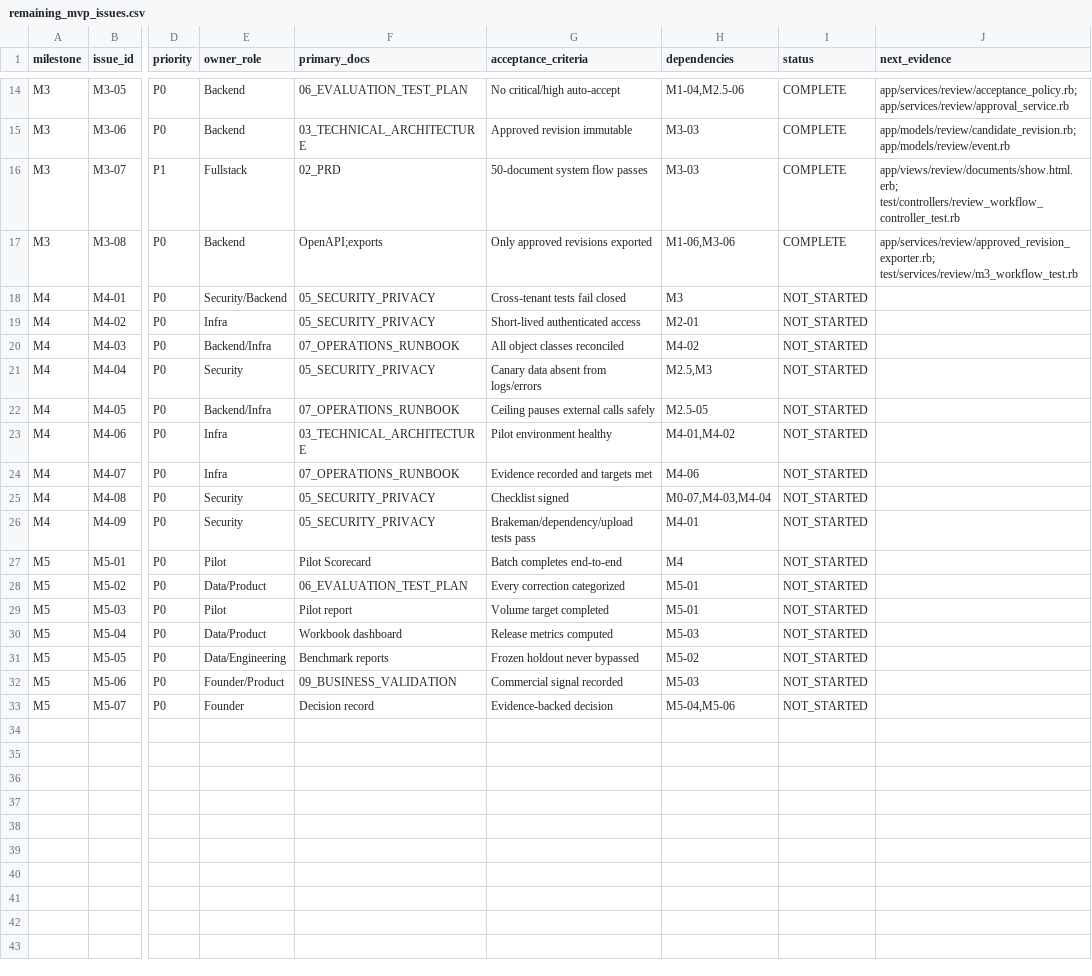
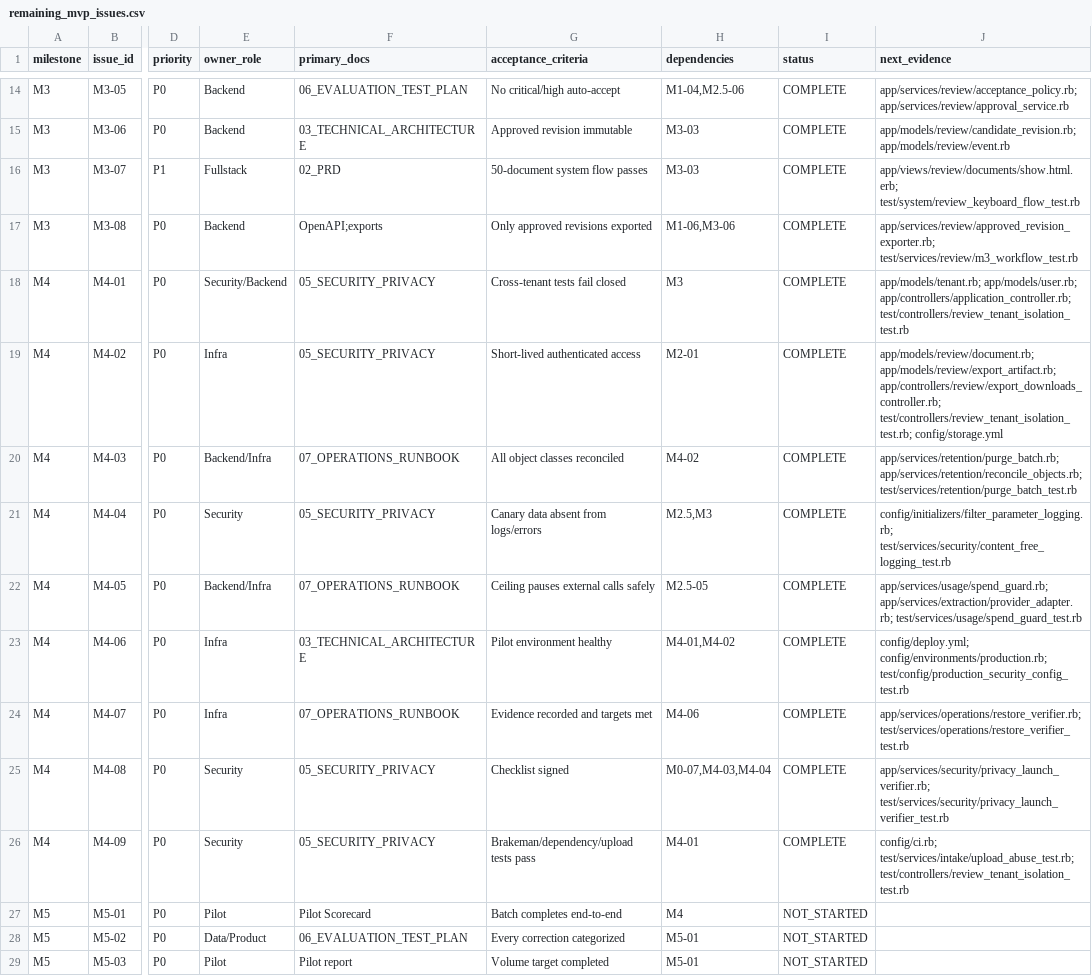
Before and after one commit to AvinashHQ/Parsy, a CSV file: docs/invoice-parser-post-m2-5-final/planning/remaining_mvp_issues.csv, drawn as a sheet; only a part is shown, gaps mark what is left out; the shorter side is filled out with more unchanged rows; the diff names each change by its address in the sheet, - before the commit and + after, or states it on an @@ line.

```diff
--- a/docs/invoice-parser-post-m2-5-final/planning/remaining_mvp_issues.csv
+++ b/docs/invoice-parser-post-m2-5-final/planning/remaining_mvp_issues.csv
-J16 (next_evidence): app/views/review/documents/show.html.erb; test/controllers/review_workflow_controller_test.rb
+J16 (next_evidence): app/views/review/documents/show.html.erb; test/system/review_keyboard_flow_test.rb
-I18:I26 (status): NOT_STARTED
+I18:I26 (status): COMPLETE
-J18 (next_evidence): (empty)
+J18 (next_evidence): app/models/tenant.rb; app/models/user.rb; app/controllers/application_controller.rb; test/controllers/review_tenant_isolation_test.rb
-J19 (next_evidence): (empty)
+J19 (next_evidence): app/models/review/document.rb; app/models/review/export_artifact.rb; app/controllers/review/export_downloads_controller.rb; test/controllers/review_tenant_isolation_test.rb; config/storage.yml
-J20 (next_evidence): (empty)
+J20 (next_evidence): app/services/retention/purge_batch.rb; app/services/retention/reconcile_objects.rb; test/services/retention/purge_batch_test.rb
-J21 (next_evidence): (empty)
+J21 (next_evidence): config/initializers/filter_parameter_logging.rb; test/services/security/content_free_logging_test.rb
-J22 (next_evidence): (empty)
+J22 (next_evidence): app/services/usage/spend_guard.rb; app/services/extraction/provider_adapter.rb; test/services/usage/spend_guard_test.rb
-J23 (next_evidence): (empty)
+J23 (next_evidence): config/deploy.yml; config/environments/production.rb; test/config/production_security_config_test.rb
-J24 (next_evidence): (empty)
+J24 (next_evidence): app/services/operations/restore_verifier.rb; test/services/operations/restore_verifier_test.rb
-J25 (next_evidence): (empty)
+J25 (next_evidence): app/services/security/privacy_launch_verifier.rb; test/services/security/privacy_launch_verifier_test.rb
-J26 (next_evidence): (empty)
+J26 (next_evidence): config/ci.rb; test/services/intake/upload_abuse_test.rb; test/controllers/review_tenant_isolation_test.rb
```
Also changed, not shown: docs/invoice-parser-post-m2-5-final/planning/completed_milestone_evidence.csv, docs/invoice-parser-post-m2-5-final/planning/milestone_status.csv, 48 other files.
